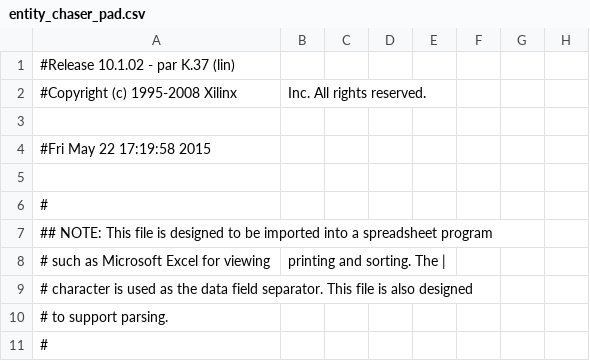
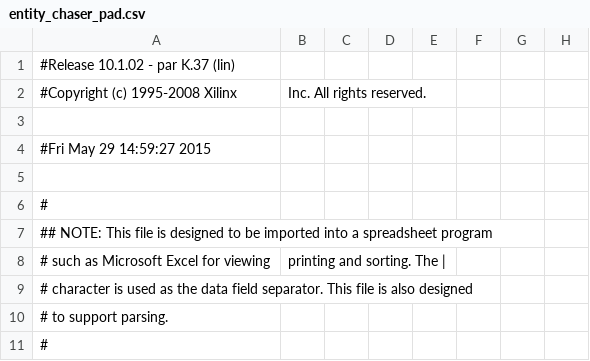
Before and after one commit to davidgreiner/BPTI, a CSV file: 03/prakti01_03_lauflicht/entity_chaser_pad.csv, drawn as a sheet; only a part is shown; the diff names each change by its address in the sheet, - before the commit and + after, or states it on an @@ line.

```diff
--- a/03/prakti01_03_lauflicht/entity_chaser_pad.csv
+++ b/03/prakti01_03_lauflicht/entity_chaser_pad.csv
-A4: #Fri May 22 17:19:58 2015
+A4: #Fri May 29 14:59:27 2015
```
Also changed, not shown: 38 other files.
